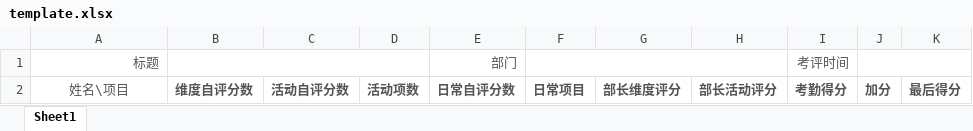
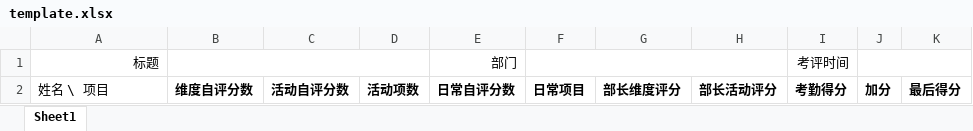
Before and after one commit to SicunStudio/HR-build, an Excel workbook: score-sheets/template.xlsx, sheet Sheet1, drawn as a sheet; values as stored, in another font and other column widths than the file's, no borders; the diff names each change by its address in the sheet, - before the commit and + after, or states it on an @@ line.

Commit message:
working on search_score

```diff
--- a/score-sheets/template.xlsx (sheet Sheet1)
+++ b/score-sheets/template.xlsx (sheet Sheet1)
-A1 text colour: #555555
+A1 text colour: black
-E1 text colour: #555555
+E1 text colour: black
-I1 text colour: #555555
+I1 text colour: black
-A2: 姓名\项目
+A2: 姓名 \ 项目
-A2:K2 text colour: #555555
+A2:K2 text colour: black
-A2 alignment: center
+A2 alignment: left
```
Also changed, not shown: 5 other files.
